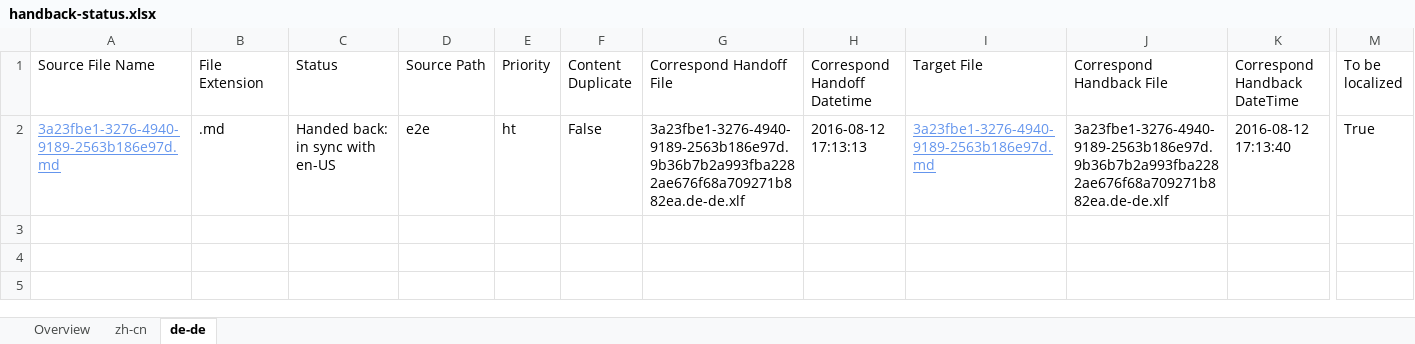
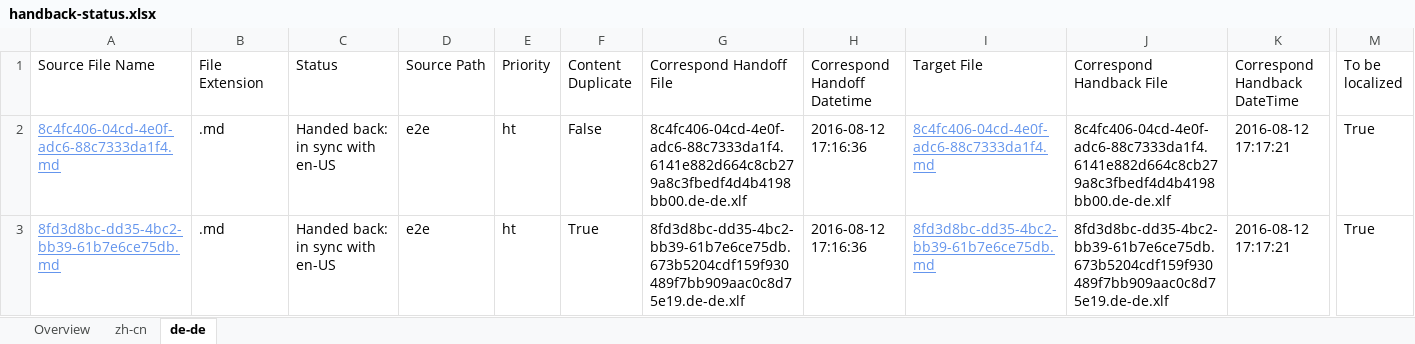
Before and after one commit to OpenLocalizationTestOrg/olhandback-e2e, an Excel workbook: ol-handback/OpenLocalizationTestOrg/oltest/ci/handback-status.xlsx, sheet de-de, drawn as a sheet; only a part is shown, gaps mark what is left out; values as stored, in another font and other column widths than the file's, no borders; table styles not drawn; rows hold the shown columns only; the diff names each change by its address in the sheet, - before the commit and + after, or states it on an @@ line.

Commit message:
Generate Report for Handback

```diff
--- a/ol-handback/OpenLocalizationTestOrg/oltest/ci/handback-status.xlsx (sheet de-de)
+++ b/ol-handback/OpenLocalizationTestOrg/oltest/ci/handback-status.xlsx (sheet de-de)
-A2 (Source File Name): 3a23fbe1-3276-4940-9189-2563b186e97d.md
+A2 (Source File Name): 8c4fc406-04cd-4e0f-adc6-88c7333da1f4.md
-G2 (Correspond Handoff File): 3a23fbe1-3276-4940-9189-2563b186e97d.9b36b7b2a993fba2282ae676f68a709271b882ea.de-de.xlf
+G2 (Correspond Handoff File): 8c4fc406-04cd-4e0f-adc6-88c7333da1f4.6141e882d664c8cb279a8c3fbedf4d4b4198bb00.de-de.xlf
-H2 (Correspond Handoff Datetime): 2016-08-12 17:13:13
+H2 (Correspond Handoff Datetime): 2016-08-12 17:16:36
-I2 (Target File): 3a23fbe1-3276-4940-9189-2563b186e97d.md
+I2 (Target File): 8c4fc406-04cd-4e0f-adc6-88c7333da1f4.md
-J2 (Correspond Handback File): 3a23fbe1-3276-4940-9189-2563b186e97d.9b36b7b2a993fba2282ae676f68a709271b882ea.de-de.xlf
+J2 (Correspond Handback File): 8c4fc406-04cd-4e0f-adc6-88c7333da1f4.6141e882d664c8cb279a8c3fbedf4d4b4198bb00.de-de.xlf
-K2 (Correspond Handback DateTime): 2016-08-12 17:13:40
+K2 (Correspond Handback DateTime): 2016-08-12 17:17:21
+row 3: 8fd3d8bc-dd35-4bc2-bb39-61b7e6ce75db.md | .md | Handed back: in sync with en-US | e2e | ht | True | 8fd3d8bc-dd35-4bc2-bb39-61b7e6ce75db.673b5204cdf159f930489f7bb909aac0c8d75e19.de-de.xlf | 2016-08-12 17:16:36 | 8fd3d8bc-dd35-4bc2-bb39-61b7e6ce75db.md | 8fd3d8bc-dd35-4bc2-bb39-61b7e6ce75db.673b5204cdf159f930489f7bb909aac0c8d75e19.de-de.xlf | 2016-08-12 17:17:21 | True
```
Also changed, not shown: sheet zh-cn, sheet Overview, ol-handback/OpenLocalizationTestOrg/oltest/ci/localization-status.xlsx.
